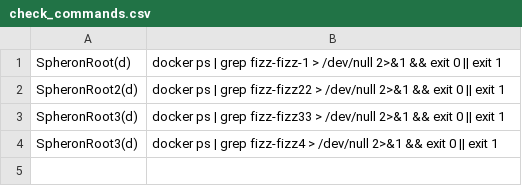
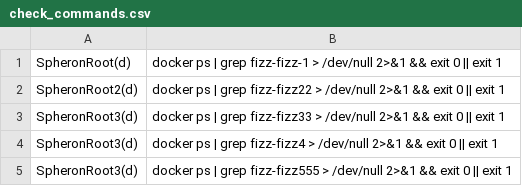
Before and after one commit to repchinskiy/cryptologo, a CSV file: check_commands.csv, drawn as a sheet.

Commit message:
Add files via upload

```diff
--- a/check_commands.csv
+++ b/check_commands.csv
@@ -4 +4,2 @@ SpheronRoot3(d);docker ps | grep fizz-fizz33 > /dev/null 2>&1 && exit 0 || exit
 SpheronRoot3(d);docker ps | grep fizz-fizz4 > /dev/null 2>&1 && exit 0 || exit 1
+SpheronRoot3(d);docker ps | grep fizz-fizz555 > /dev/null 2>&1 && exit 0 || exit 1
```
